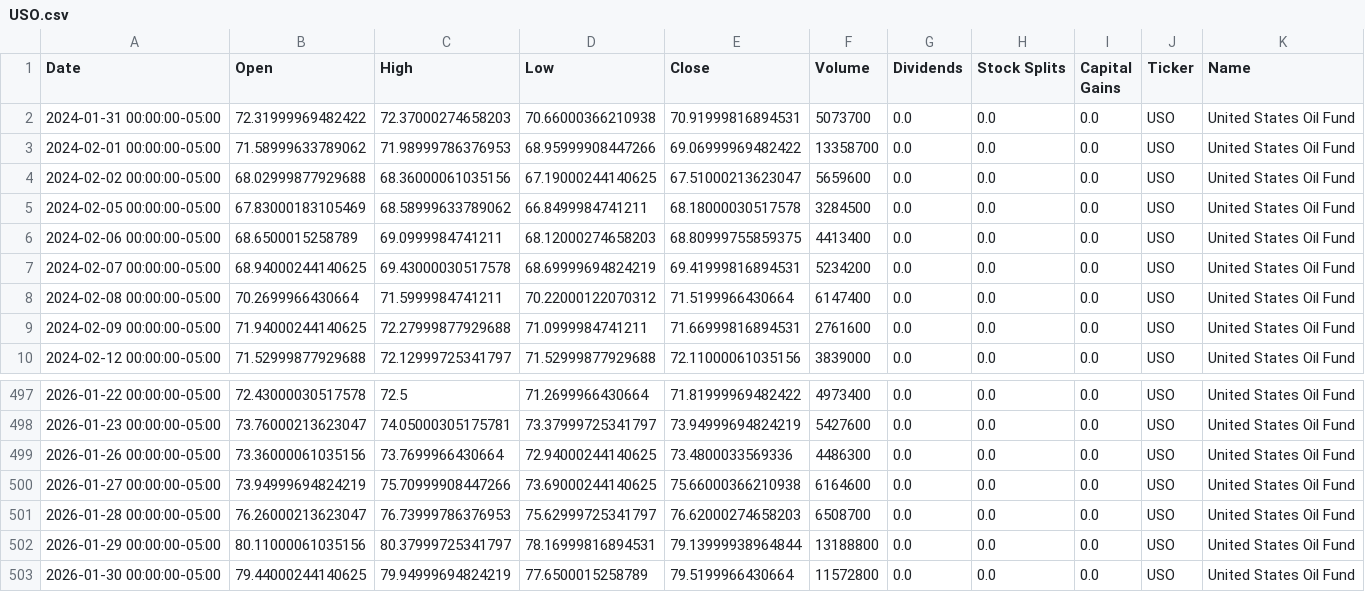
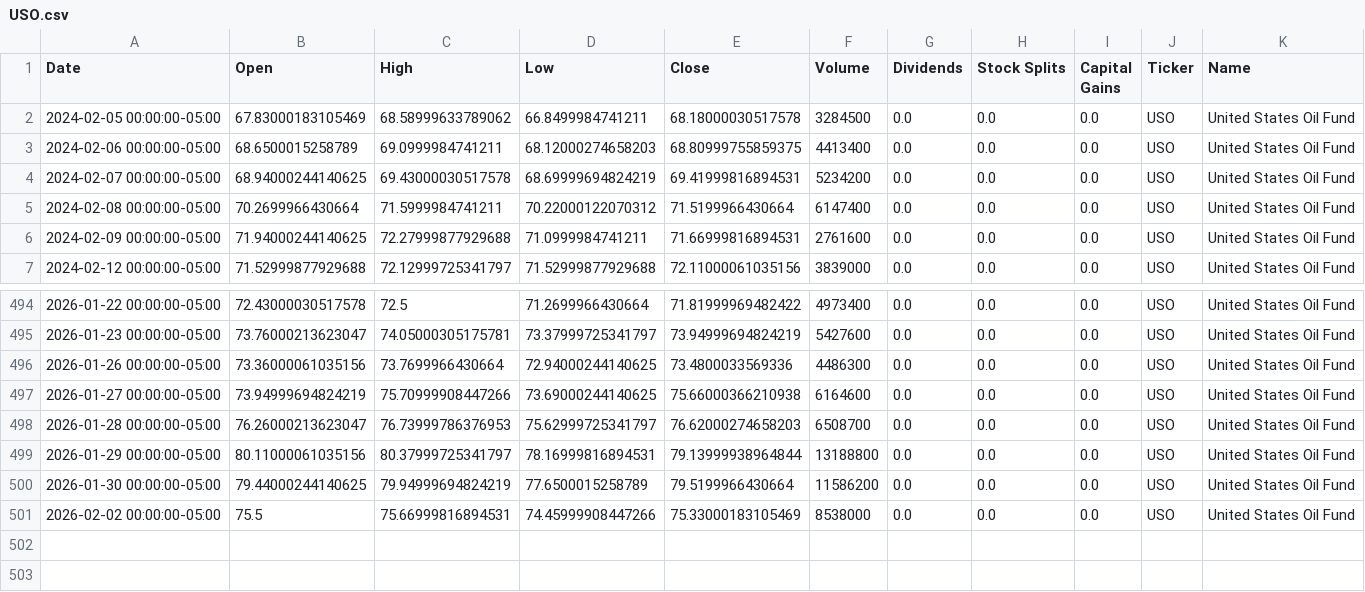
Before and after one commit to dylanmcd0/energy-analysis, a CSV file: data/financial/yfinance/USO.csv, drawn as a sheet; only a part is shown, gaps mark what is left out.

```diff
--- a/data/financial/yfinance/USO.csv
+++ b/data/financial/yfinance/USO.csv
@@ -1,5 +1,2 @@
 Date,Open,High,Low,Close,Volume,Dividends,Stock Splits,Capital Gains,Ticker,Name
-2024-01-31 00:00:00-05:00,72.31999969482422,72.37000274658203,70.66000366210938,70.91999816894531,5073700,0.0,0.0,0.0,USO,United States Oil Fund
-2024-02-01 00:00:00-05:00,71.58999633789062,71.98999786376953,68.95999908447266,69.06999969482422,13358700,0.0,0.0,0.0,USO,United States Oil Fund
-2024-02-02 00:00:00-05:00,68.02999877929688,68.36000061035156,67.19000244140625,67.51000213623047,5659600,0.0,0.0,0.0,USO,United States Oil Fund
 2024-02-05 00:00:00-05:00,67.83000183105469,68.58999633789062,66.8499984741211,68.18000030517578,3284500,0.0,0.0,0.0,USO,United States Oil Fund
@@ -502,2 +499,3 @@ Date,Open,High,Low,Close,Volume,Dividends,Stock Splits,Capital Gains,Ticker,Name
 2026-01-29 00:00:00-05:00,80.11000061035156,80.37999725341797,78.16999816894531,79.13999938964844,13188800,0.0,0.0,0.0,USO,United States Oil Fund
-2026-01-30 00:00:00-05:00,79.44000244140625,79.94999694824219,77.6500015258789,79.5199966430664,11572800,0.0,0.0,0.0,USO,United States Oil Fund
+2026-01-30 00:00:00-05:00,79.44000244140625,79.94999694824219,77.6500015258789,79.5199966430664,11586200,0.0,0.0,0.0,USO,United States Oil Fund
+2026-02-02 00:00:00-05:00,75.5,75.66999816894531,74.45999908447266,75.33000183105469,8538000,0.0,0.0,0.0,USO,United States Oil Fund
```
Also changed, not shown: data/financial/yfinance/HAL.csv, data/financial/yfinance/IYE.csv, 18 other files.
